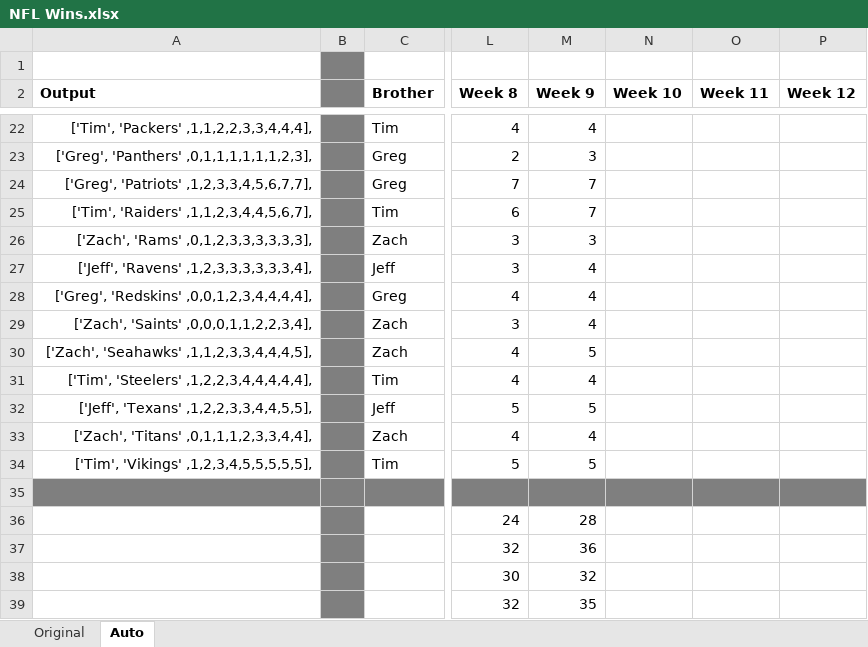
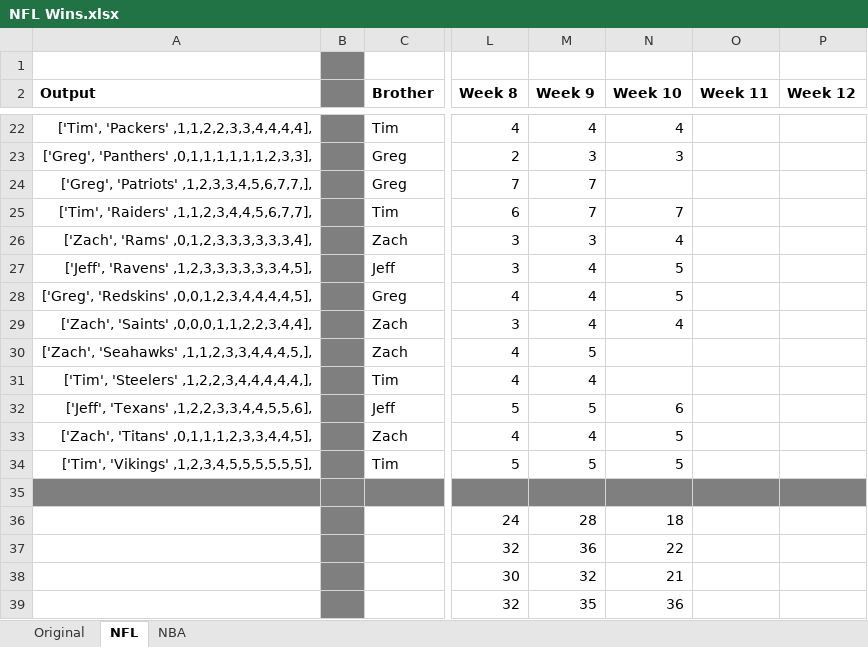
Before and after one commit to jeffmiller00/nfl_wins_league, an Excel workbook: NFL Wins.xlsx, sheet NFL, drawn as a sheet; only a part is shown, gaps mark what is left out; values as stored, in another font and other column widths than the file's, no borders; the diff covers the shown part only; the diff names each change by its address in the sheet, - before the commit and + after, or states it on an @@ line.

```diff
--- a/NFL Wins.xlsx (sheet NFL)
+++ b/NFL Wins.xlsx (sheet NFL)
-sheet tab: Auto
+sheet tab: NFL
+sheet tab: NBA
-A22 (Output): ['Tim', 'Packers' ,1,1,2,2,3,3,4,4,4],
+A22 (Output): ['Tim', 'Packers' ,1,1,2,2,3,3,4,4,4,4],
-N22 (Week 10): (empty)
+N22 (Week 10): 4
-A23 (Output): ['Greg', 'Panthers' ,0,1,1,1,1,1,1,2,3],
+A23 (Output): ['Greg', 'Panthers' ,0,1,1,1,1,1,1,2,3,3],
-N23 (Week 10): (empty)
+N23 (Week 10): 3
-A24 (Output): ['Greg', 'Patriots' ,1,2,3,3,4,5,6,7,7],
+A24 (Output): ['Greg', 'Patriots' ,1,2,3,3,4,5,6,7,7,],
-A25 (Output): ['Tim', 'Raiders' ,1,1,2,3,4,4,5,6,7],
+A25 (Output): ['Tim', 'Raiders' ,1,1,2,3,4,4,5,6,7,7],
-N25 (Week 10): (empty)
+N25 (Week 10): 7
-A26 (Output): ['Zach', 'Rams' ,0,1,2,3,3,3,3,3,3],
+A26 (Output): ['Zach', 'Rams' ,0,1,2,3,3,3,3,3,3,4],
-N26 (Week 10): (empty)
+N26 (Week 10): 4
-A27 (Output): ['Jeff', 'Ravens' ,1,2,3,3,3,3,3,3,4],
+A27 (Output): ['Jeff', 'Ravens' ,1,2,3,3,3,3,3,3,4,5],
-N27:N28 (Week 10): (empty)
+N27:N28 (Week 10): 5
-A28 (Output): ['Greg', 'Redskins' ,0,0,1,2,3,4,4,4,4],
+A28 (Output): ['Greg', 'Redskins' ,0,0,1,2,3,4,4,4,4,5],
-A29 (Output): ['Zach', 'Saints' ,0,0,0,1,1,2,2,3,4],
+A29 (Output): ['Zach', 'Saints' ,0,0,0,1,1,2,2,3,4,4],
-N29 (Week 10): (empty)
+N29 (Week 10): 4
-A30 (Output): ['Zach', 'Seahawks' ,1,1,2,3,3,4,4,4,5],
+A30 (Output): ['Zach', 'Seahawks' ,1,1,2,3,3,4,4,4,5,],
-A31 (Output): ['Tim', 'Steelers' ,1,2,2,3,4,4,4,4,4],
+A31 (Output): ['Tim', 'Steelers' ,1,2,2,3,4,4,4,4,4,],
-A32 (Output): ['Jeff', 'Texans' ,1,2,2,3,3,4,4,5,5],
+A32 (Output): ['Jeff', 'Texans' ,1,2,2,3,3,4,4,5,5,6],
-N32 (Week 10): (empty)
+N32 (Week 10): 6
-A33 (Output): ['Zach', 'Titans' ,0,1,1,1,2,3,3,4,4],
+A33 (Output): ['Zach', 'Titans' ,0,1,1,1,2,3,3,4,4,5],
-N33:N34 (Week 10): (empty)
+N33:N34 (Week 10): 5
-A34 (Output): ['Tim', 'Vikings' ,1,2,3,4,5,5,5,5,5],
+A34 (Output): ['Tim', 'Vikings' ,1,2,3,4,5,5,5,5,5,5],
-N36 (Week 10): (empty)
+N36 (Week 10): 18
-N37 (Week 10): (empty)
+N37 (Week 10): 22
-N38 (Week 10): (empty)
+N38 (Week 10): 21
-N39 (Week 10): (empty)
+N39 (Week 10): 36
```
Also changed, not shown: 31 edited cells elsewhere in this sheet, 1 other file.
